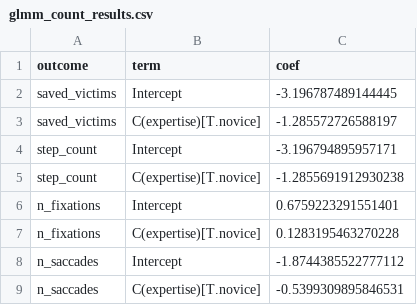
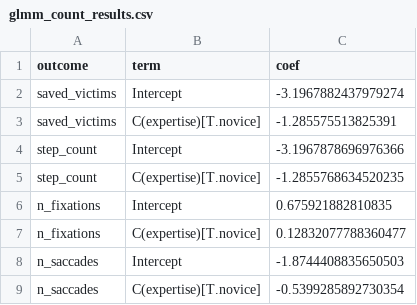
Before and after one commit to iHuman-Lab/igaze, a CSV file: outputs/glmm/glmm_count_results.csv, drawn as a sheet.

```diff
--- a/outputs/glmm/glmm_count_results.csv
+++ b/outputs/glmm/glmm_count_results.csv
@@ -1,9 +1,9 @@
 outcome,term,coef
-saved_victims,Intercept,-3.196787489144445
-saved_victims,C(expertise)[T.novice],-1.285572726588197
-step_count,Intercept,-3.196794895957171
-step_count,C(expertise)[T.novice],-1.2855691912930238
-n_fixations,Intercept,0.6759223291551401
-n_fixations,C(expertise)[T.novice],0.1283195463270228
-n_saccades,Intercept,-1.8744385522777112
-n_saccades,C(expertise)[T.novice],-0.5399309895846531
+saved_victims,Intercept,-3.1967882437979274
+saved_victims,C(expertise)[T.novice],-1.285575513825391
+step_count,Intercept,-3.1967878696976366
+step_count,C(expertise)[T.novice],-1.2855768634520235
+n_fixations,Intercept,0.675921882810835
+n_fixations,C(expertise)[T.novice],0.12832077788360477
+n_saccades,Intercept,-1.8744408835650503
+n_saccades,C(expertise)[T.novice],-0.5399285892730354
```
Also changed, not shown: outputs/glmm/prepared_glmm_data.csv, 3 other files.
